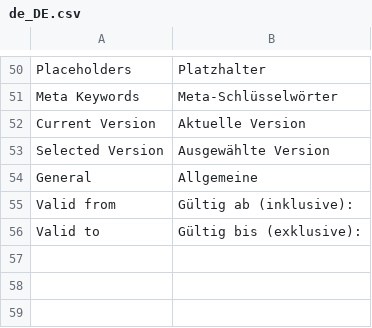
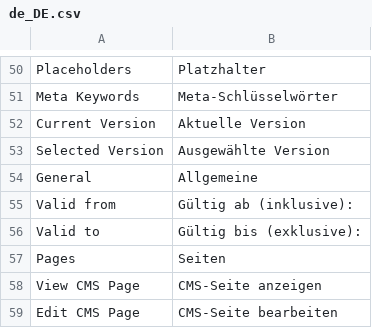
Before and after one commit to spryker/cms-gui, a CSV file: data/translation/Zed/de_DE.csv, drawn as a sheet; only a part is shown, gaps mark what is left out; the diff names each change by its address in the sheet, - before the commit and + after, or states it on an @@ line.

Commit message:
breadcrumbs translations

```diff
--- a/data/translation/Zed/de_DE.csv
+++ b/data/translation/Zed/de_DE.csv
+row 57: Pages | Seiten
+row 58: View CMS Page | CMS-Seite anzeigen
+row 59: Edit CMS Page | CMS-Seite bearbeiten
```
Also changed, not shown: 2 other files.
